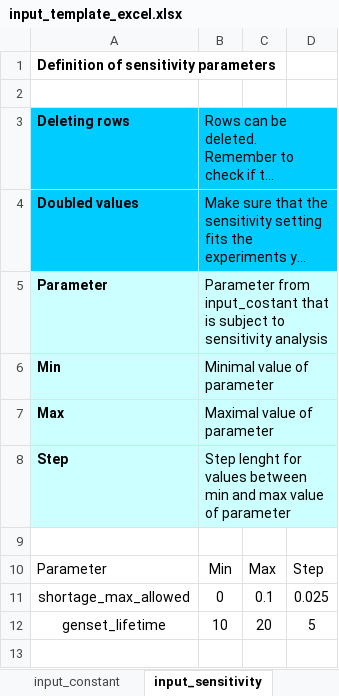
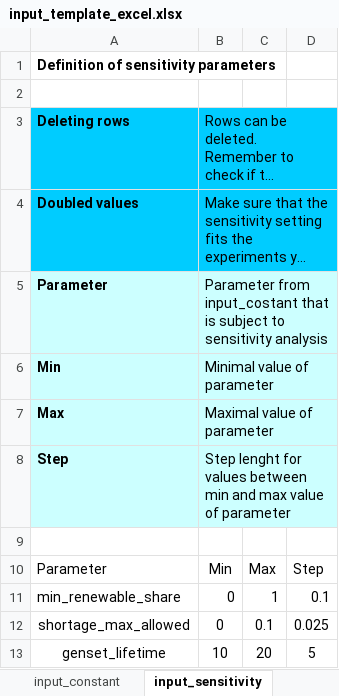
Before and after one commit to rl-institut/offgridders, an Excel workbook: inputs/input_template_excel.xlsx, sheet input_sensitivity, drawn as a sheet; long unchanged cells end in …; values as stored, in another font and other column widths than the file's, no borders; the diff names each change by its address in the sheet, - before the commit and + after, or states it on an @@ line.

Commit message:
Created min_renewable_share criterion

```diff
--- a/inputs/input_template_excel.xlsx (sheet input_sensitivity)
+++ b/inputs/input_template_excel.xlsx (sheet input_sensitivity)
+row 11: min_renewable_share | 0 | 1 | 0.1
```
Also changed, not shown: sheet input_constant, sheet case_definitions, 3 other files.
